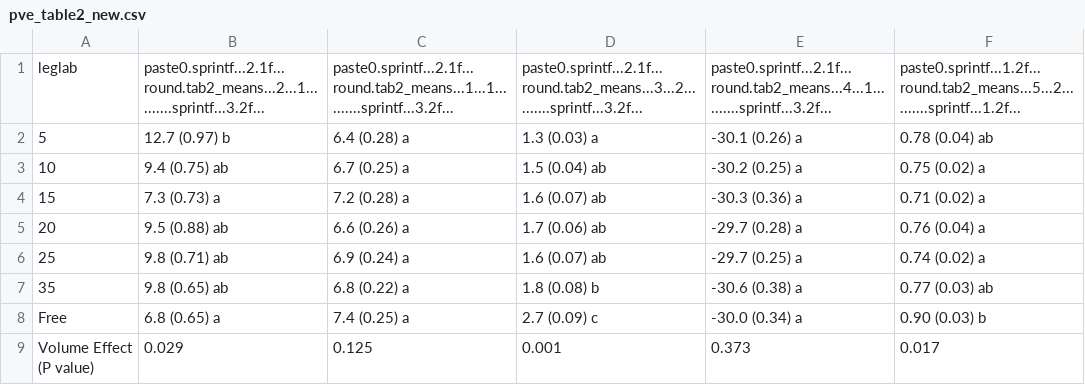
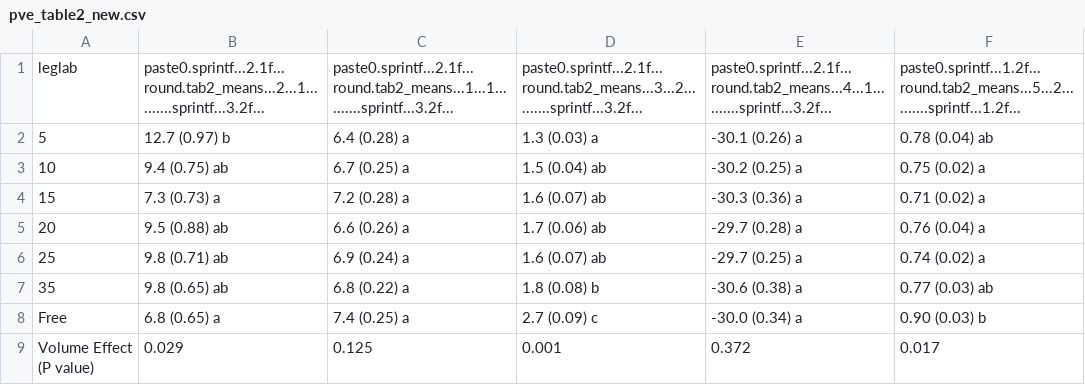
Before and after one commit to CourtneyCampany/EucPVE, a CSV file: master_scripts/pve_table2_new.csv, drawn as a sheet.

```diff
--- a/master_scripts/pve_table2_new.csv
+++ b/master_scripts/pve_table2_new.csv
@@ -8,2 +8,2 @@
 "Free","6.8 (0.65) a","7.4 (0.25) a","2.7 (0.09) c","-30.0 (0.34) a","0.90 (0.03) b"
-"Volume Effect (P value)","0.029","0.125","0.001","0.373","0.017"
+"Volume Effect (P value)","0.029","0.125","0.001","0.372","0.017"
```
Also changed, not shown: 8 other files.
